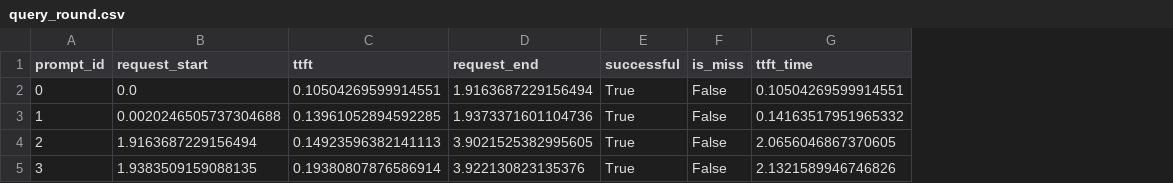
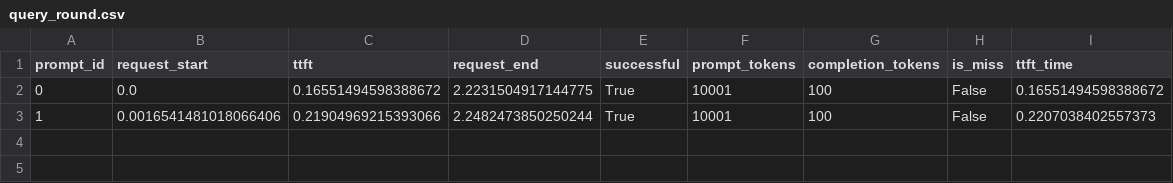
Before and after one commit to pzsjasonpg/model_bench, a CSV file: query_round.csv, drawn as a sheet; removed rows and columns are numbered as before the commit, all else as after; the diff names each change by its address in the sheet, - before the commit and + after, or states it on an @@ line.

```diff
--- a/query_round.csv
+++ b/query_round.csv
+column F (prompt_tokens), rows 2-3: 10001 | 10001
+column G (completion_tokens), rows 2-3: 100 | 100
-C2 (ttft): 0.10504269599914551
+C2 (ttft): 0.16551494598388672
-D2 (request_end): 1.9163687229156494
+D2 (request_end): 2.2231504917144775
-I2 (ttft_time): 0.10504269599914551
+I2 (ttft_time): 0.16551494598388672
-B3 (request_start): 0.0020246505737304688
+B3 (request_start): 0.0016541481018066406
-C3 (ttft): 0.13961052894592285
+C3 (ttft): 0.21904969215393066
-D3 (request_end): 1.9373371601104736
+D3 (request_end): 2.2482473850250244
-I3 (ttft_time): 0.14163517951965332
+I3 (ttft_time): 0.2207038402557373
-row 4: 2 | 1.9163687229156494 | 0.14923596382141113 | 3.9021525382995605 | True | False | 2.0656046867370605
-row 5: 3 | 1.9383509159088135 | 0.19380807876586914 | 3.922130823135376 | True | False | 2.1321589946746826
```
Also changed, not shown: warmup_round.csv, 3 other files.
